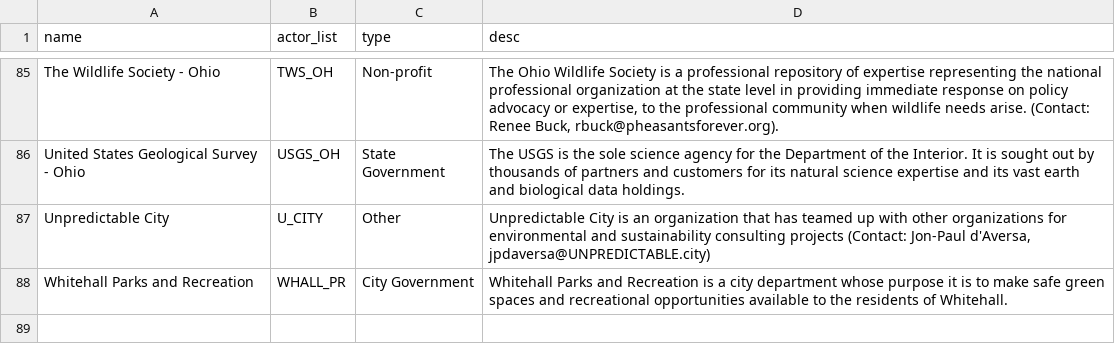
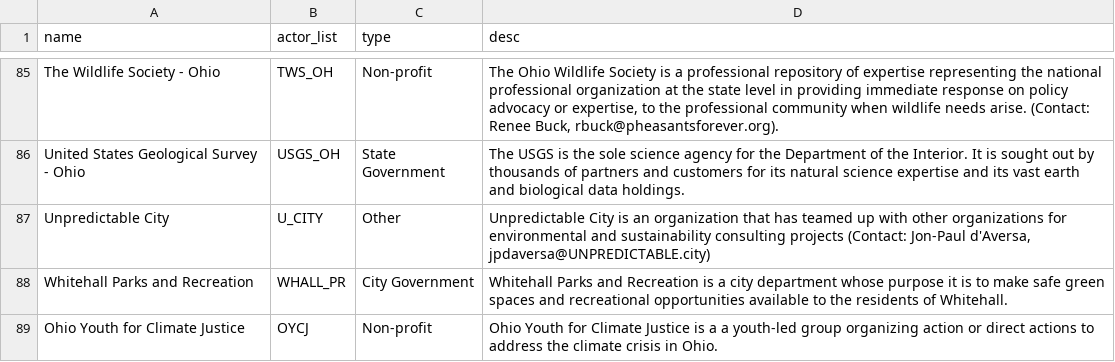
Before and after one commit to TheCoder-101/Social-Network, a CSV file: epn_actorattributes.csv, drawn as a sheet; only a part is shown, gaps mark what is left out; the diff names each change by its address in the sheet, - before the commit and + after, or states it on an @@ line.

Commit message:
Update epn_actorattributes.csv

```diff
--- a/epn_actorattributes.csv
+++ b/epn_actorattributes.csv
+row 89: Ohio Youth for Climate Justice | OYCJ | Non-profit | Ohio Youth for Climate Justice is a a youth-led group organizing action or direct actions to address the climate crisis in Ohio.
```
